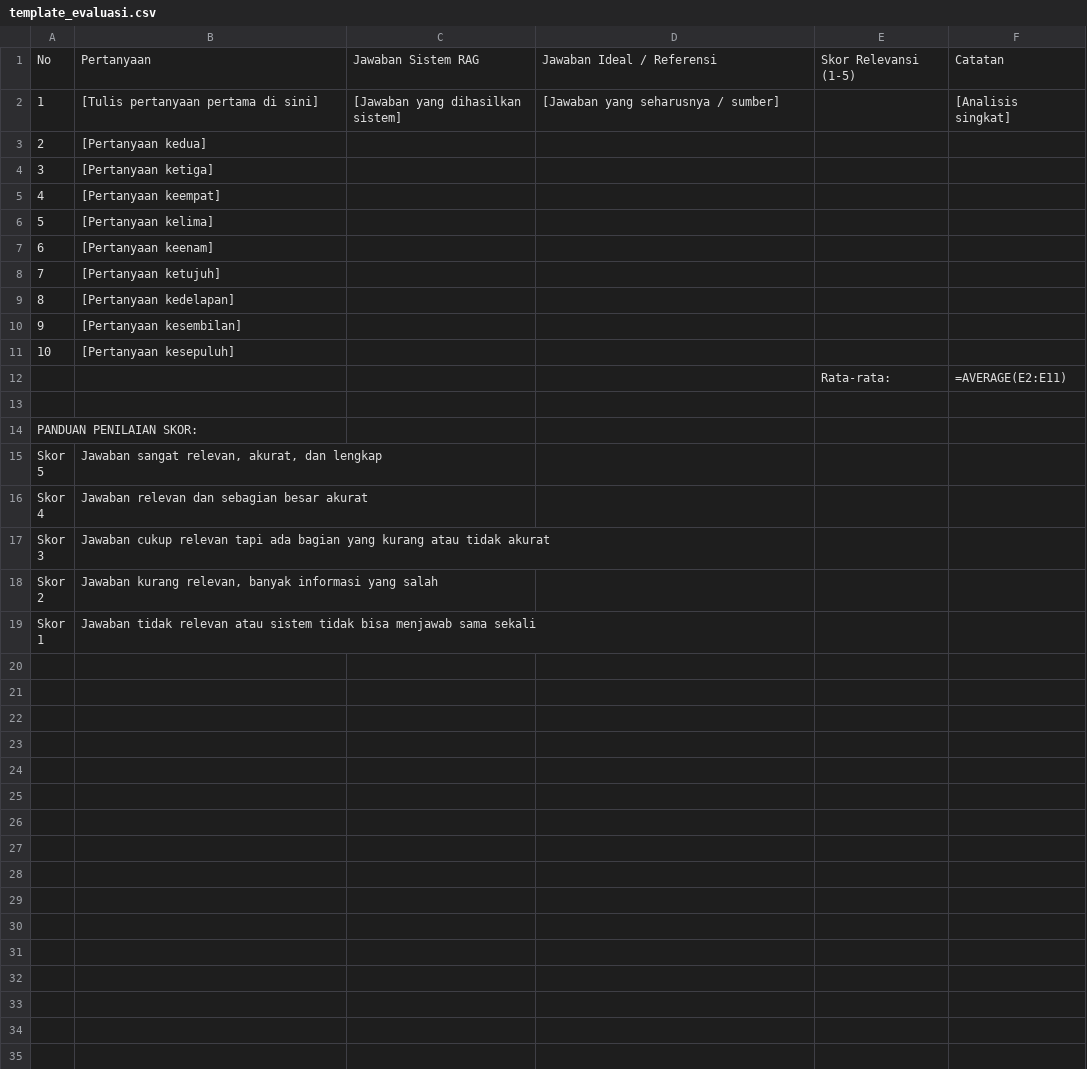
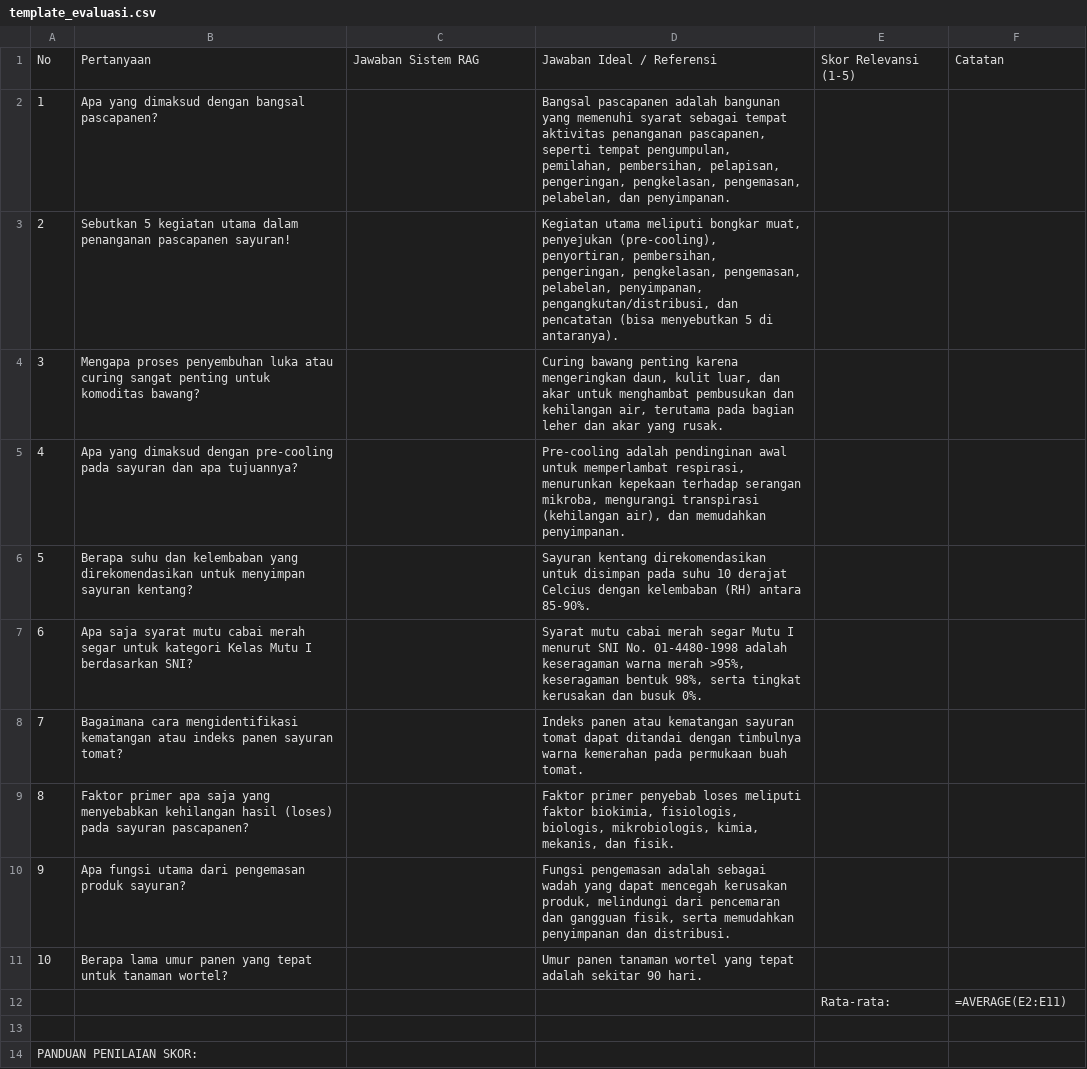
Before and after one commit to poenzy/rag-uts-6, a CSV file: evaluation/template_evaluasi.csv, drawn as a sheet; only a part is shown; the shorter side is filled out with more unchanged rows.

```diff
--- a/evaluation/template_evaluasi.csv
+++ b/evaluation/template_evaluasi.csv
@@ -1,12 +1,12 @@
 No,Pertanyaan,Jawaban Sistem RAG,Jawaban Ideal / Referensi,Skor Relevansi (1-5),Catatan
-1,"[Tulis pertanyaan pertama di sini]","[Jawaban yang dihasilkan sistem]","[Jawaban yang seharusnya / sumber]",,"[Analisis singkat]"
-2,"[Pertanyaan kedua]","","","",""
-3,"[Pertanyaan ketiga]","","","",""
-4,"[Pertanyaan keempat]","","","",""
-5,"[Pertanyaan kelima]","","","",""
-6,"[Pertanyaan keenam]","","","",""
-7,"[Pertanyaan ketujuh]","","","",""
-8,"[Pertanyaan kedelapan]","","","",""
-9,"[Pertanyaan kesembilan]","","","",""
-10,"[Pertanyaan kesepuluh]","","","",""
+1,"Apa yang dimaksud dengan bangsal pascapanen?","","Bangsal pascapanen adalah bangunan yang memenuhi syarat sebagai tempat aktivitas penanganan pascapanen, seperti tempat pengumpulan, pemilahan, pembersihan, pelapisan, pengeringan, pengkelasan, pengemasan, pelabelan, dan penyimpanan.","",""
+2,"Sebutkan 5 kegiatan utama dalam penanganan pascapanen sayuran!","","Kegiatan utama meliputi bongkar muat, penyejukan (pre-cooling), penyortiran, pembersihan, pengeringan, pengkelasan, pengemasan, pelabelan, penyimpanan, pengangkutan/distribusi, dan pencatatan (bisa menyebutkan 5 di antaranya).","",""
+3,"Mengapa proses penyembuhan luka atau curing sangat penting untuk komoditas bawang?","","Curing bawang penting karena mengeringkan daun, kulit luar, dan akar untuk menghambat pembusukan dan kehilangan air, terutama pada bagian leher dan akar yang rusak.","",""
+4,"Apa yang dimaksud dengan pre-cooling pada sayuran dan apa tujuannya?","","Pre-cooling adalah pendinginan awal untuk memperlambat respirasi, menurunkan kepekaan terhadap serangan mikroba, mengurangi transpirasi (kehilangan air), dan memudahkan penyimpanan.","",""
+5,"Berapa suhu dan kelembaban yang direkomendasikan untuk menyimpan sayuran kentang?","","Sayuran kentang direkomendasikan untuk disimpan pada suhu 10 derajat Celcius dengan kelembaban (RH) antara 85-90%.","",""
+6,"Apa saja syarat mutu cabai merah segar untuk kategori Kelas Mutu I berdasarkan SNI?","","Syarat mutu cabai merah segar Mutu I menurut SNI No. 01-4480-1998 adalah keseragaman warna merah >95%, keseragaman bentuk 98%, serta tingkat kerusakan dan busuk 0%.","",""
+7,"Bagaimana cara mengidentifikasi kematangan atau indeks panen sayuran tomat?","","Indeks panen atau kematangan sayuran tomat dapat ditandai dengan timbulnya warna kemerahan pada permukaan buah tomat.","",""
+8,"Faktor primer apa saja yang menyebabkan kehilangan hasil (loses) pada sayuran pascapanen?","","Faktor primer penyebab loses meliputi faktor biokimia, fisiologis, biologis, mikrobiologis, kimia, mekanis, dan fisik.","",""
+9,"Apa fungsi utama dari pengemasan produk sayuran?","","Fungsi pengemasan adalah sebagai wadah yang dapat mencegah kerusakan produk, melindungi dari pencemaran dan gangguan fisik, serta memudahkan penyimpanan dan distribusi.","",""
+10,"Berapa lama umur panen yang tepat untuk tanaman wortel?","","Umur panen tanaman wortel yang tepat adalah sekitar 90 hari.","",""
 ,,,,Rata-rata:,"=AVERAGE(E2:E11)"
```
Also changed, not shown: 2 other files.
